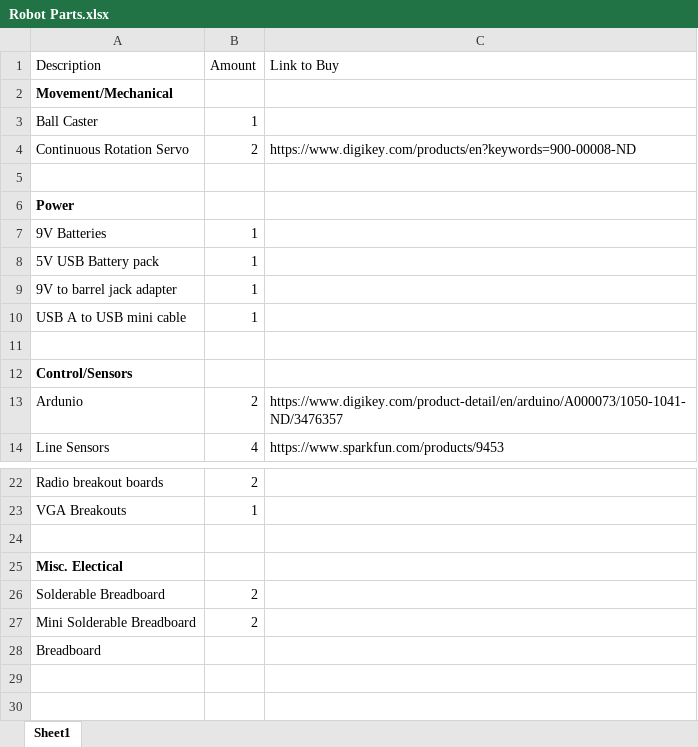
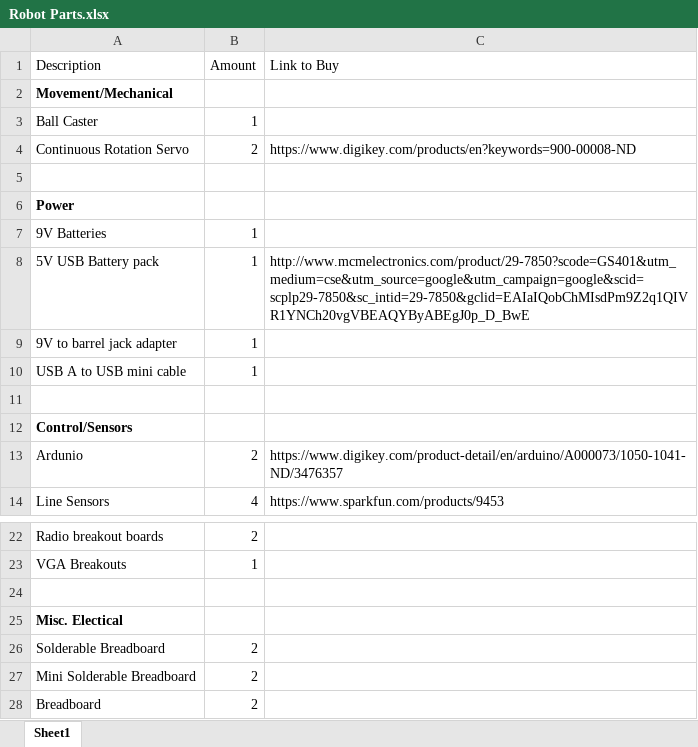
Before and after one commit to CEI-lab/ECE3400-2017-teamAlpha, an Excel workbook: to_buy/Robot Parts.xlsx, sheet Sheet1, drawn as a sheet; only a part is shown, gaps mark what is left out; values as stored, in another font and other column widths than the file's, no borders; the diff names each change by its address in the sheet, - before the commit and + after, or states it on an @@ line.

```diff
--- a/to_buy/Robot Parts.xlsx (sheet Sheet1)
+++ b/to_buy/Robot Parts.xlsx (sheet Sheet1)
-C8 (Link to Buy): (empty)
+C8 (Link to Buy): http://www.mcmelectronics.com/product/29-7850?scode=GS401&utm_medium=cse&utm_source=google&utm_campaign=google&scid=scplp29-7850&sc_intid=29-7850&gclid=EAIaIQobChMIsdPm9Z2q1QIVR1YNCh20vgVBEAQYByABEgJ0p_D_BwE
-B28 (Amount): (empty)
+B28 (Amount): 2
```
Also changed, not shown: to_buy/3400_2017_Inventory.xlsx, 1 other file.
